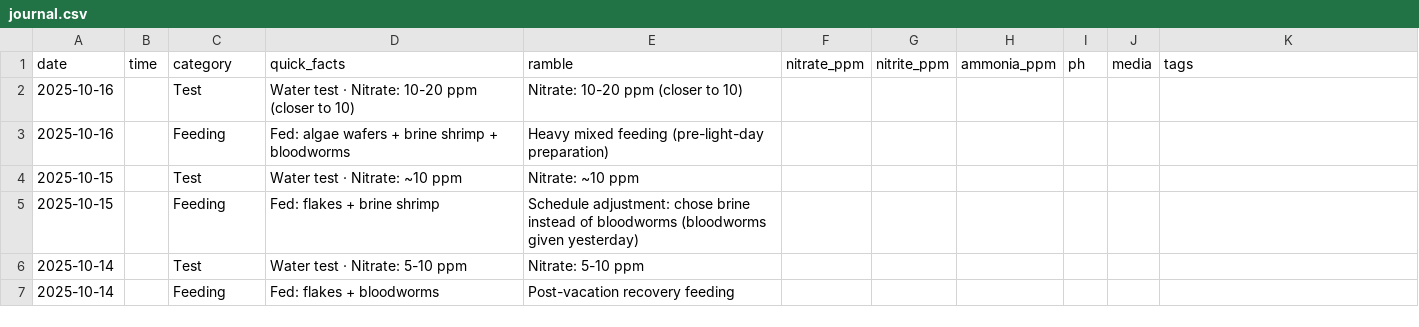
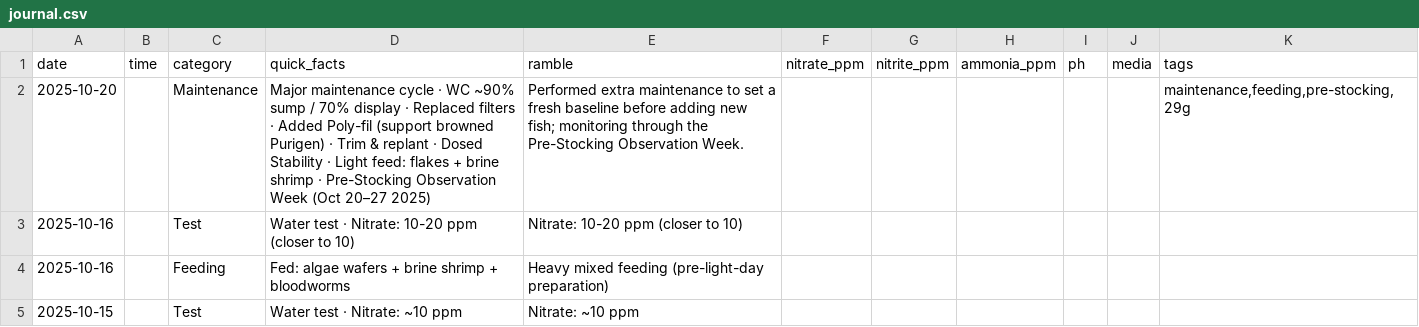
Before and after one commit to cxchajon/website-fish-keeper, a CSV file: data/journal.csv, drawn as a sheet; only a part is shown; the shorter side is filled out with more unchanged rows; the diff names each change by its address in the sheet, - before the commit and + after, or states it on an @@ line.

Commit message:
Add 2025-10-20 maintenance journal entry

```diff
--- a/data/journal.csv
+++ b/data/journal.csv
+row 2: 2025-10-20 |  | Maintenance | Major maintenance cycle · WC ~90% sump / 70% display · Replaced filters · Added Poly-fil (support browned Purigen) · Trim & replant · Dosed Stability · Light feed: flakes + brine shrimp · Pre-Stocking Observation Week (Oct 20–27 2025) | Performed extra maintenance to set a fresh baseline before adding new fish; monitoring through the Pre-Stocking Observation Week. |  |  |  |  |  | maintenance,feeding,pre-stocking,29g
```
Also changed, not shown: 2 other files.
